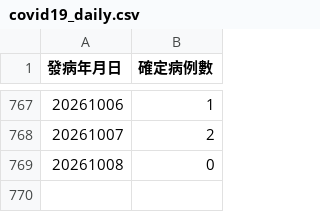
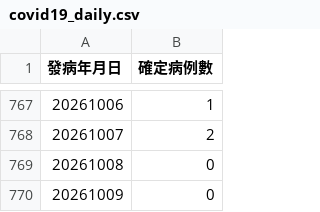
Before and after one commit to ancientsky/timesfm3-forecast-platform, a CSV file: sample_data/covid19_daily.csv, drawn as a sheet; only a part is shown, gaps mark what is left out.

Commit message:
chore(data): auto-update CDC epidemic surveillance datasets [2026-10-09 12:00]

```diff
--- a/sample_data/covid19_daily.csv
+++ b/sample_data/covid19_daily.csv
@@ -769 +769,2 @@
 "20261008","0"
+"20261009","0"
```
Also changed, not shown: 1 other file.
